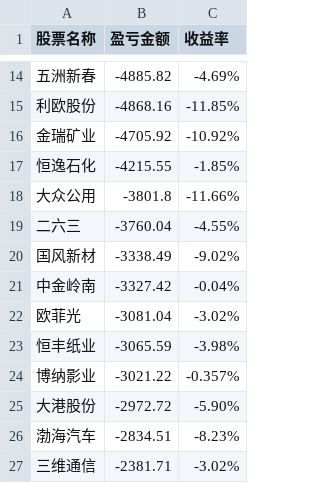
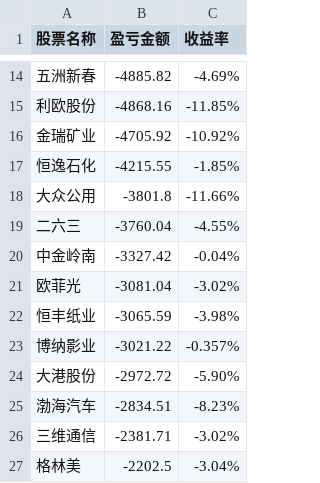
Before and after one commit to gniqizeuy/gniqizeuy.github.io, a CSV file: assets/data/yh_losses.csv, drawn as a sheet; only a part is shown, gaps mark what is left out; the shorter side is filled out with more unchanged rows; the diff names each change by its address in the sheet, - before the commit and + after, or states it on an @@ line.

```diff
--- a/assets/data/yh_losses.csv
+++ b/assets/data/yh_losses.csv
-row 20: 国风新材 | -3338.49 | -9.02%
```
Also changed, not shown: assets/data/gf_losses.csv, 1 other file.
